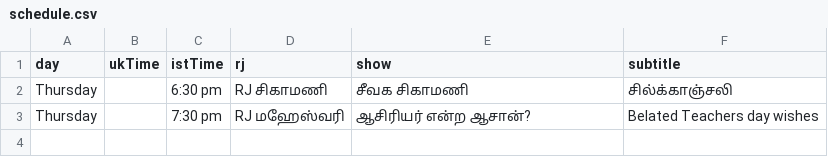
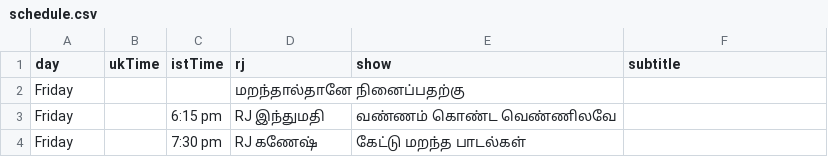
Before and after one commit to asalfm/asalfm-website, a CSV file: assets/schedule.csv, drawn as a sheet.

Commit message:
Update schedule.csv

```diff
--- a/assets/schedule.csv
+++ b/assets/schedule.csv
@@ -1,3 +1,4 @@
 day,ukTime,istTime,rj,show,subtitle
-Thursday,,6:30 pm, RJ சிகாமணி, சீவக சிகாமணி, சில்க்காஞ்சலி
-Thursday,,7:30 pm, RJ மஹேஸ்வரி, ஆசிரியர் என்ற ஆசான்? , Belated Teachers day wishes
+Friday,,,மறந்தால்தானே நினைப்பதற்கு,
+Friday,,6:15 pm, RJ இந்துமதி, வண்ணம் கொண்ட வெண்ணிலவே,
+Friday,,7:30 pm, RJ கணேஷ், கேட்டு  மறந்த பாடல்கள்,
```
